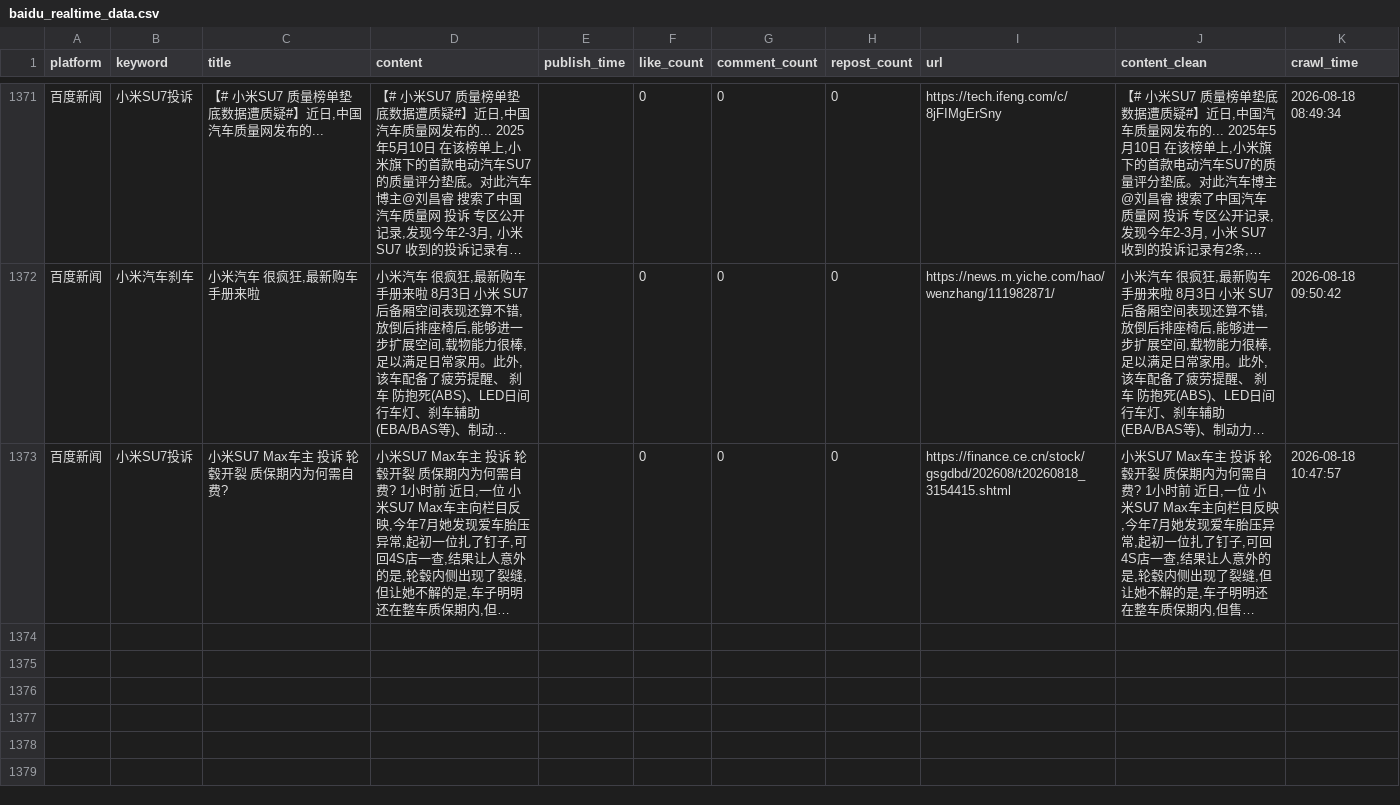
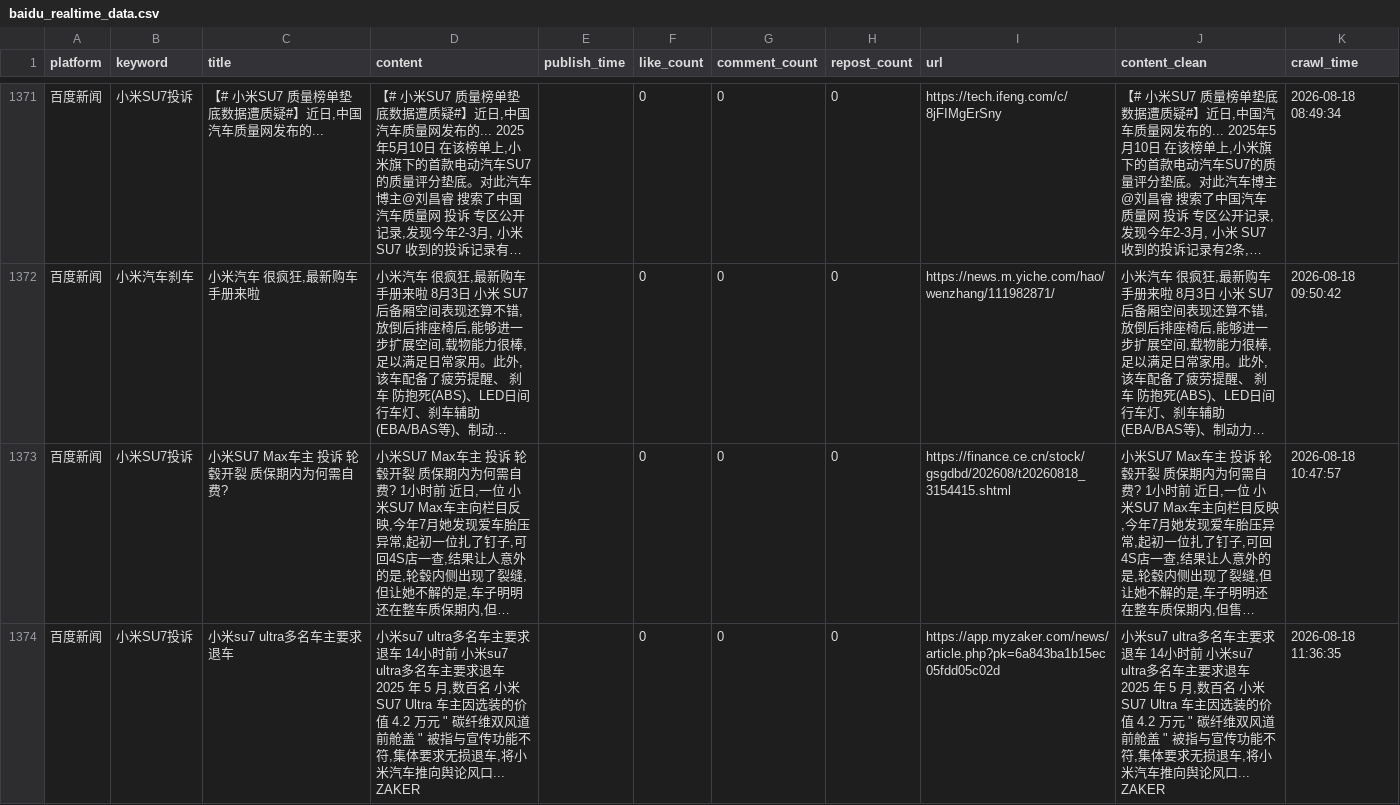
Before and after one commit to falaowang328-ux/xiaomi-opinion-system, a CSV file: data/baidu_realtime_data.csv, drawn as a sheet; only a part is shown, gaps mark what is left out; long unchanged cells end in …; the diff names each change by its address in the sheet, - before the commit and + after, or states it on an @@ line.

```diff
--- a/data/baidu_realtime_data.csv
+++ b/data/baidu_realtime_data.csv
+row 1374: 百度新闻 | 小米SU7投诉 | 小米su7 ultra多名车主要求退车 | 小米su7 ultra多名车主要求退车 14小时前 小米su7 ultra多名车主要求退车 2025 年 5 月,数百名 小米 SU7 Ultra 车主因选装的价值 4.2 万元 " 碳纤维双风道前舱盖 " 被指与宣传功能不符,集体要求无损退车,将小米汽车推向舆论风口... ZAKER |  | 0 | 0 | 0 | https://app.myzaker.com/news/article.php?pk=6a843ba1b15ec05fdd05c02d | 小米su7 ultra多名车主要求退车 14小时前 小米su7 ultra多名车主要求退车 2025 年 5 月,数百名 小米 SU7 Ultra 车主因选装的价值 4.2 万元 " 碳纤维双风道前舱盖 " 被指与宣传功能不符,集体要求无损退车,将小米汽车推向舆论风口... ZAKER | 2026-08-18 11:36:35
```
Also changed, not shown: 2 other files.
